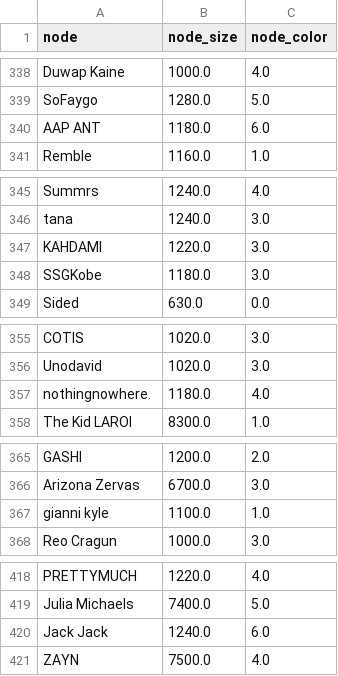
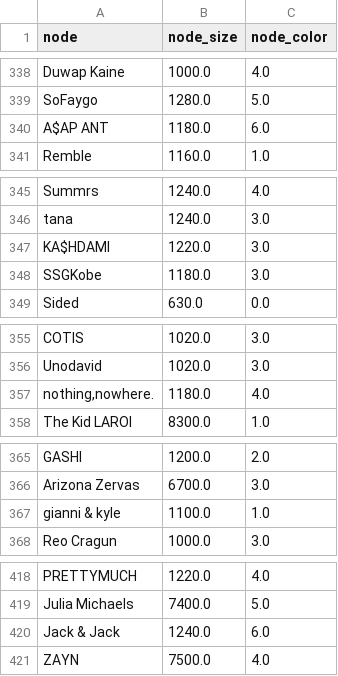
Before and after one commit to mattharding23/ANLY_645_Project, a CSV file: codes/Node_info.csv, drawn as a sheet; only a part is shown, gaps mark what is left out; the diff covers the shown part only.

```diff
--- a/codes/Node_info.csv
+++ b/codes/Node_info.csv
@@ -339,3 +339,3 @@ Duwap Kaine,1000.0,4.0
 SoFaygo,1280.0,5.0
-AAP ANT,1180.0,6.0
+A$AP ANT,1180.0,6.0
 Remble,1160.0,1.0
@@ -346,3 +346,3 @@ Summrs,1240.0,4.0
 tana,1240.0,3.0
-KAHDAMI,1220.0,3.0
+KA$HDAMI,1220.0,3.0
 SSGKobe,1180.0,3.0
@@ -356,3 +356,3 @@ COTIS,1020.0,3.0
 Unodavid,1020.0,3.0
-nothingnowhere.,1180.0,4.0
+"nothing,nowhere.",1180.0,4.0
 The Kid LAROI,8300.0,1.0
@@ -366,3 +366,3 @@ GASHI,1200.0,2.0
 Arizona Zervas,6700.0,3.0
-gianni  kyle,1100.0,1.0
+gianni & kyle,1100.0,1.0
 Reo Cragun,1000.0,3.0
@@ -419,3 +419,3 @@ PRETTYMUCH,1220.0,4.0
 Julia Michaels,7400.0,5.0
-Jack  Jack,1240.0,6.0
+Jack & Jack,1240.0,6.0
 ZAYN,7500.0,4.0
```
Also changed, not shown: 3 removed rows and 11 edited cells elsewhere in this file, 3 other files.
